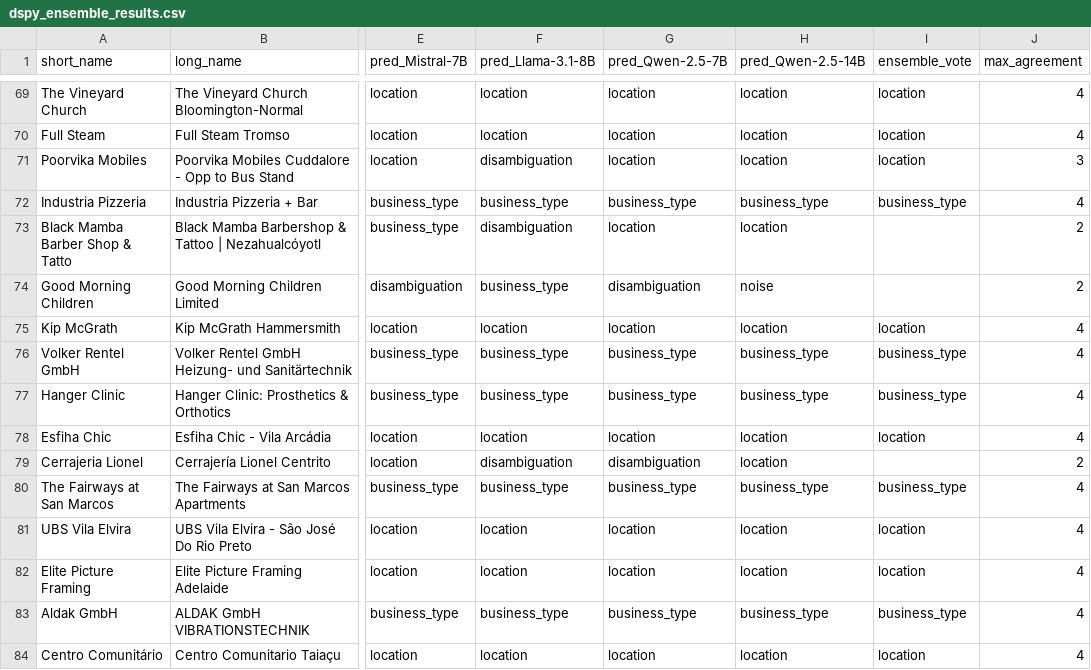
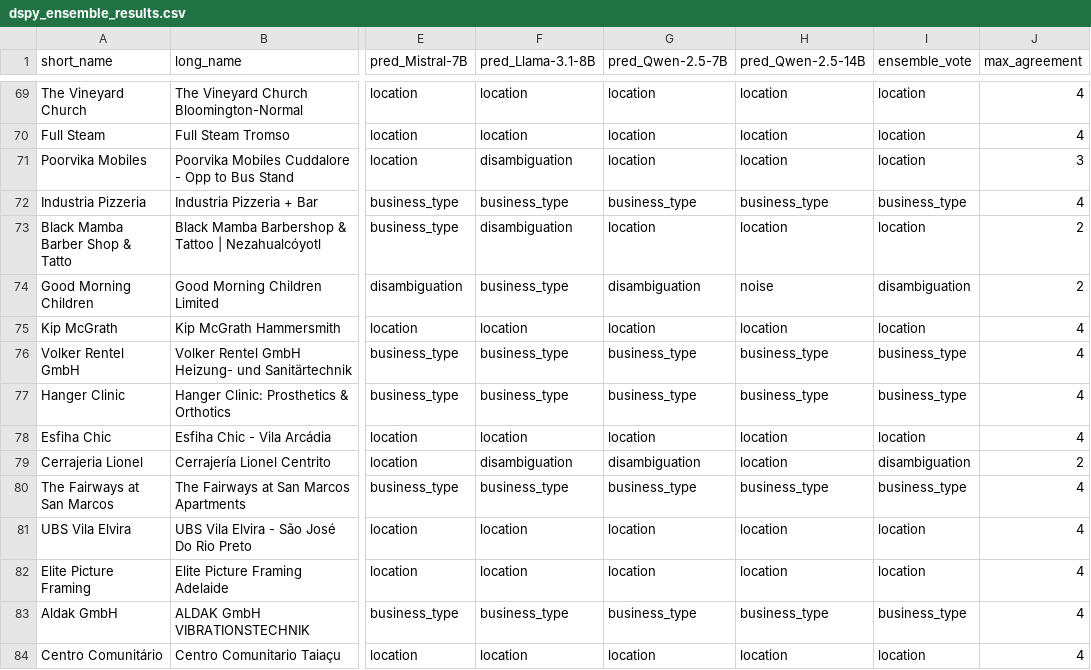
Before and after one commit to project-terraforma/places-truth-reconciliation, a CSV file: analysis/names/dspy_ensemble_results.csv, drawn as a sheet; only a part is shown, gaps mark what is left out; the diff covers the shown part only; the diff names each change by its address in the sheet, - before the commit and + after, or states it on an @@ line.

```diff
--- a/analysis/names/dspy_ensemble_results.csv
+++ b/analysis/names/dspy_ensemble_results.csv
-I73 (ensemble_vote): (empty)
+I73 (ensemble_vote): location
-I74 (ensemble_vote): (empty)
+I74 (ensemble_vote): disambiguation
-I79 (ensemble_vote): (empty)
+I79 (ensemble_vote): disambiguation
```
Also changed, not shown: 19 edited cells elsewhere in this file, 7 other files.
